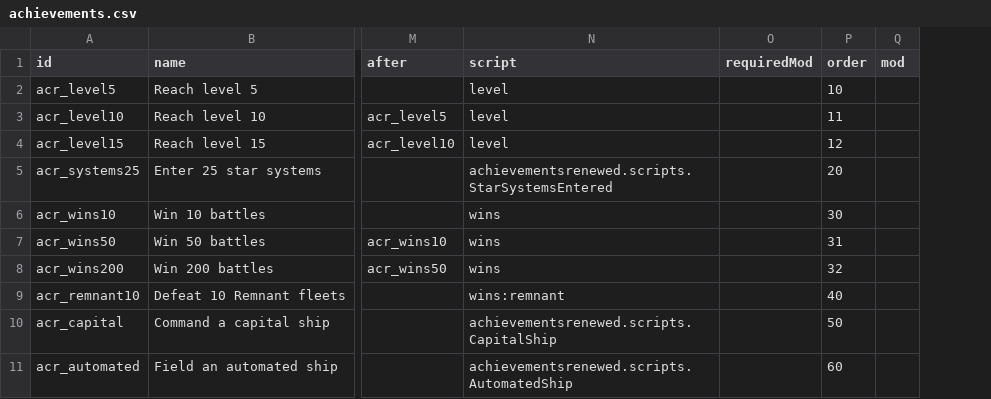
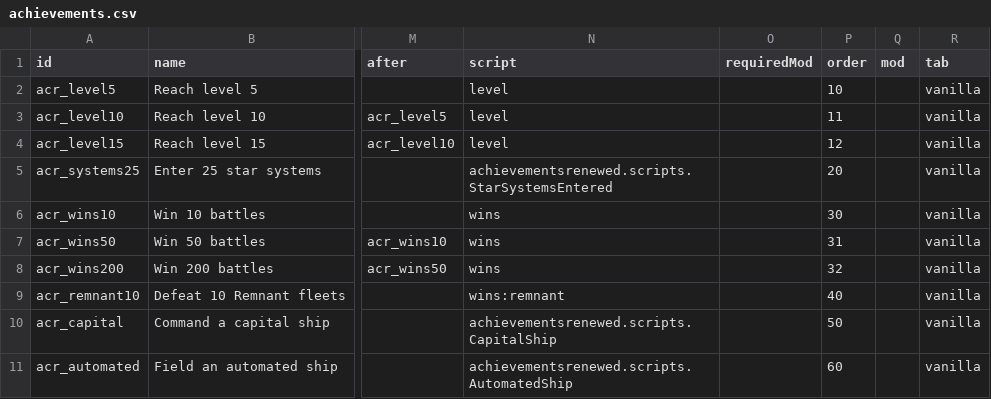
Before and after one commit to andrzejsokolowski/starsector-achievements-renewed, a CSV file: data/config/achievements_renewed/achievements.csv, drawn as a sheet; only a part is shown, gaps mark what is left out; the diff names each change by its address in the sheet, - before the commit and + after, or states it on an @@ line.

```diff
--- a/data/config/achievements_renewed/achievements.csv
+++ b/data/config/achievements_renewed/achievements.csv
+column R (tab), rows 2-11: all vanilla
```
Also changed, not shown: 23 other files.
